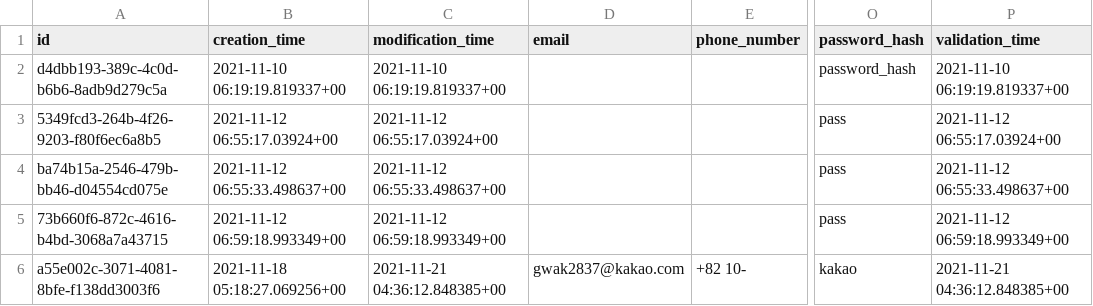
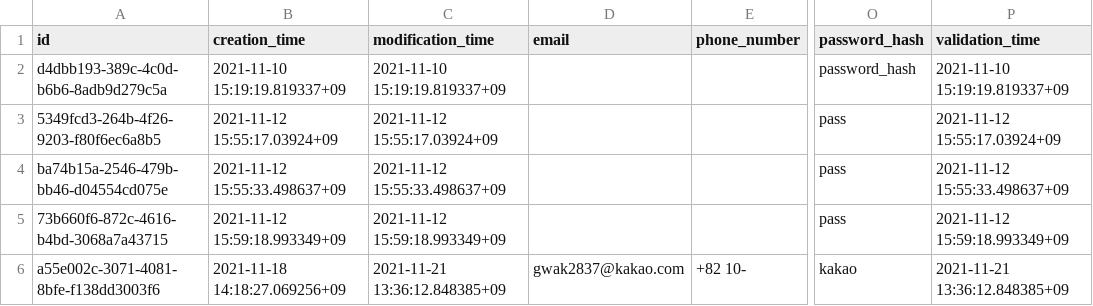
Before and after one commit to gwak2837/alpaca-salon-backend, a CSV file: database/data/dev/public.user.csv, drawn as a sheet; only a part is shown, gaps mark what is left out; the diff names each change by its address in the sheet, - before the commit and + after, or states it on an @@ line.

```diff
--- a/database/data/dev/public.user.csv
+++ b/database/data/dev/public.user.csv
-B2 (creation_time): 2021-11-10 06:19:19.819337+00
+B2 (creation_time): 2021-11-10 15:19:19.819337+09
-C2 (modification_time): 2021-11-10 06:19:19.819337+00
+C2 (modification_time): 2021-11-10 15:19:19.819337+09
-P2 (validation_time): 2021-11-10 06:19:19.819337+00
+P2 (validation_time): 2021-11-10 15:19:19.819337+09
-B3 (creation_time): 2021-11-12 06:55:17.03924+00
+B3 (creation_time): 2021-11-12 15:55:17.03924+09
-C3 (modification_time): 2021-11-12 06:55:17.03924+00
+C3 (modification_time): 2021-11-12 15:55:17.03924+09
-P3 (validation_time): 2021-11-12 06:55:17.03924+00
+P3 (validation_time): 2021-11-12 15:55:17.03924+09
-B4 (creation_time): 2021-11-12 06:55:33.498637+00
+B4 (creation_time): 2021-11-12 15:55:33.498637+09
-C4 (modification_time): 2021-11-12 06:55:33.498637+00
+C4 (modification_time): 2021-11-12 15:55:33.498637+09
-P4 (validation_time): 2021-11-12 06:55:33.498637+00
+P4 (validation_time): 2021-11-12 15:55:33.498637+09
-B5 (creation_time): 2021-11-12 06:59:18.993349+00
+B5 (creation_time): 2021-11-12 15:59:18.993349+09
-C5 (modification_time): 2021-11-12 06:59:18.993349+00
+C5 (modification_time): 2021-11-12 15:59:18.993349+09
-P5 (validation_time): 2021-11-12 06:59:18.993349+00
+P5 (validation_time): 2021-11-12 15:59:18.993349+09
-B6 (creation_time): 2021-11-18 05:18:27.069256+00
+B6 (creation_time): 2021-11-18 14:18:27.069256+09
-C6 (modification_time): 2021-11-21 04:36:12.848385+00
+C6 (modification_time): 2021-11-21 13:36:12.848385+09
-P6 (validation_time): 2021-11-21 04:36:12.848385+00
+P6 (validation_time): 2021-11-21 13:36:12.848385+09
```
Also changed, not shown: database/data/prod/public.post.csv, 7 other files.
